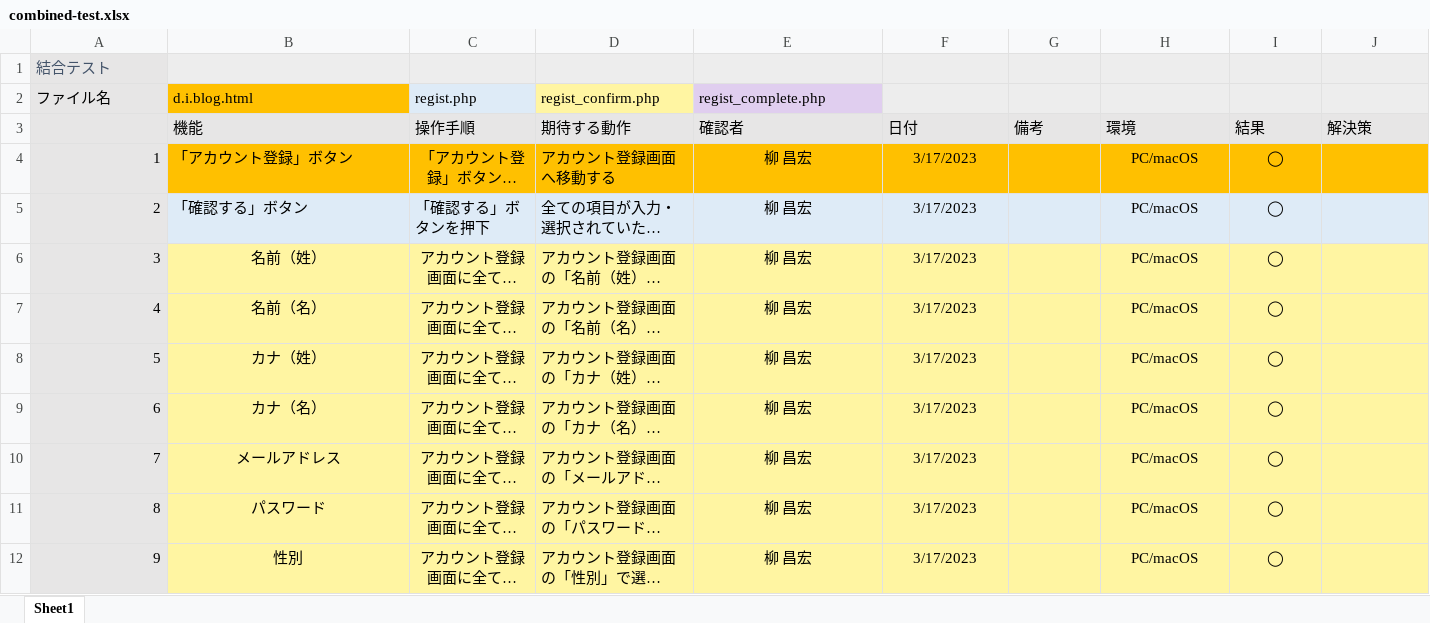
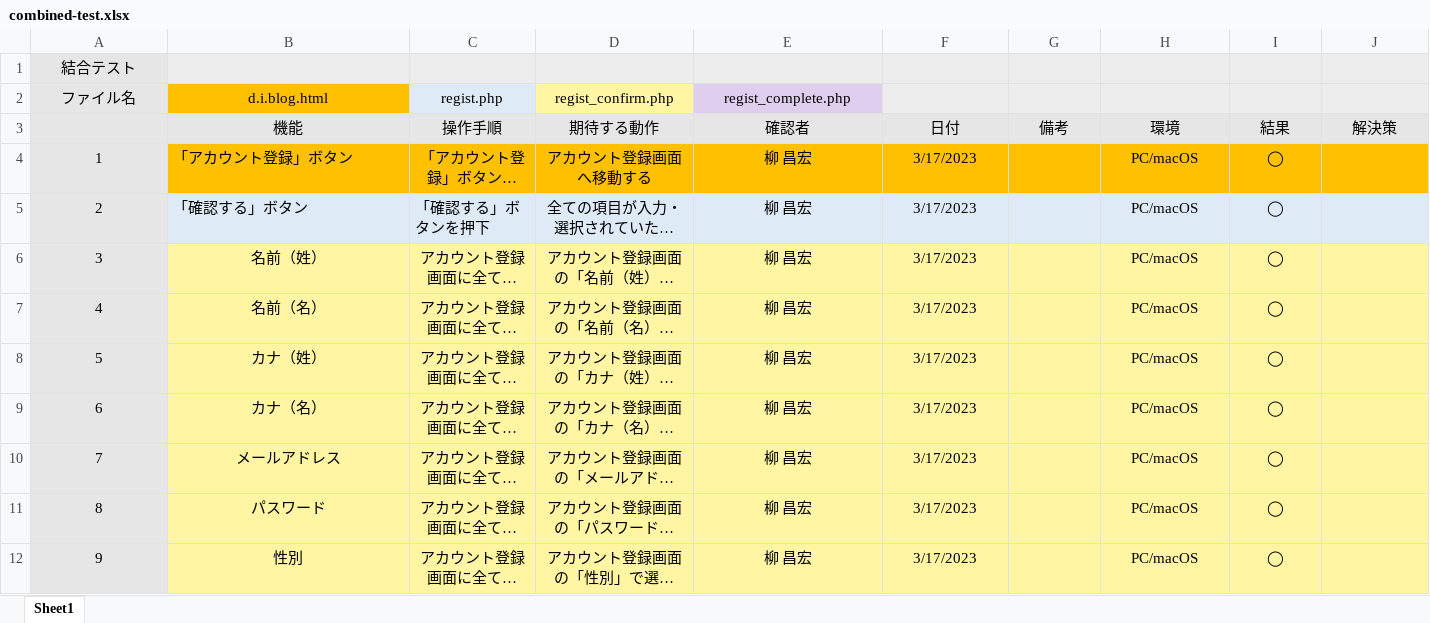
Before and after one commit to yanagitch/programming-practice, an Excel workbook: registration/combined-test.xlsx, sheet Sheet1, drawn as a sheet; only a part is shown; long unchanged cells end in …; values as stored, in another font and other column widths than the file's, no borders; the diff covers the shown part only; the diff names each change by its address in the sheet, - before the commit and + after, or states it on an @@ line.

```diff
--- a/registration/combined-test.xlsx (sheet Sheet1)
+++ b/registration/combined-test.xlsx (sheet Sheet1)
@@ A1 alignment: left → center, text colour: #44546A → black @@
-A2:E2 alignment: left
+A2:E2 alignment: center
-B3:J3 alignment: left
+B3:J3 alignment: center
-A4:A12 alignment: right
+A4:A12 alignment: center
-D4:D12 alignment: left
+D4:D12 alignment: center
```
Also changed, not shown: cell formats elsewhere in this sheet, registration/regist.php-test.xlsx.
